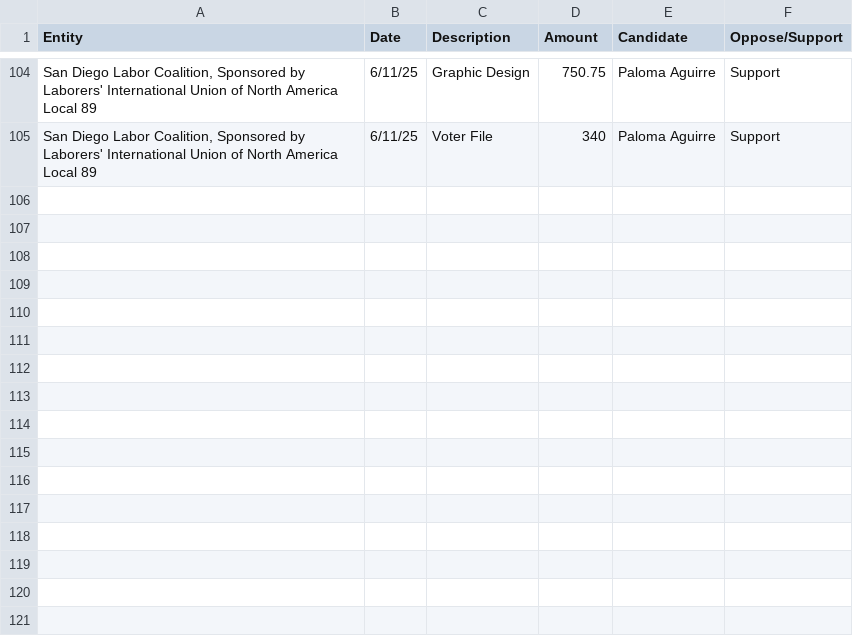
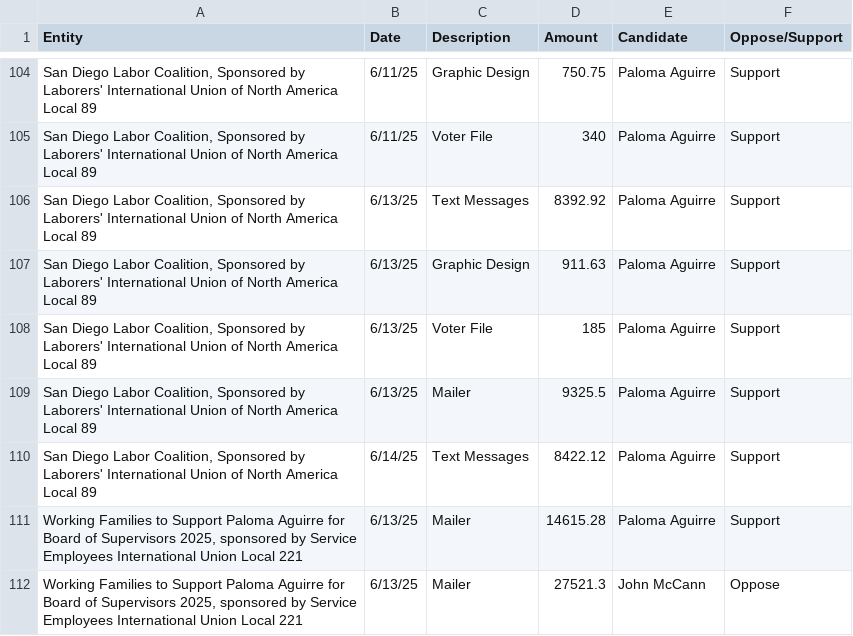
Before and after one commit to mph372/sd-d1-runoff-tracker, a CSV file: public/data/expenditures.csv, drawn as a sheet; only a part is shown, gaps mark what is left out; the diff names each change by its address in the sheet, - before the commit and + after, or states it on an @@ line.

```diff
--- a/public/data/expenditures.csv
+++ b/public/data/expenditures.csv
+row 106: San Diego Labor Coalition, Sponsored by Laborers' International Union of North America Local 89 | 6/13/25 | Text Messages | 8392.92 | Paloma Aguirre | Support
+row 107: San Diego Labor Coalition, Sponsored by Laborers' International Union of North America Local 89 | 6/13/25 | Graphic Design | 911.63 | Paloma Aguirre | Support
+row 108: San Diego Labor Coalition, Sponsored by Laborers' International Union of North America Local 89 | 6/13/25 | Voter File | 185 | Paloma Aguirre | Support
+row 109: San Diego Labor Coalition, Sponsored by Laborers' International Union of North America Local 89 | 6/13/25 | Mailer | 9325.5 | Paloma Aguirre | Support
+row 110: San Diego Labor Coalition, Sponsored by Laborers' International Union of North America Local 89 | 6/14/25 | Text Messages | 8422.12 | Paloma Aguirre | Support
+row 111: Working Families to Support Paloma Aguirre for Board of Supervisors 2025, sponsored by Service Employees International Union Local 221 | 6/13/25 | Mailer | 14615.28 | Paloma Aguirre | Support
+row 112: Working Families to Support Paloma Aguirre for Board of Supervisors 2025, sponsored by Service Employees International Union Local 221 | 6/13/25 | Mailer | 27521.3 | John McCann | Oppose
```
Also changed, not shown: public/data/contributions.csv, 25 other files.
